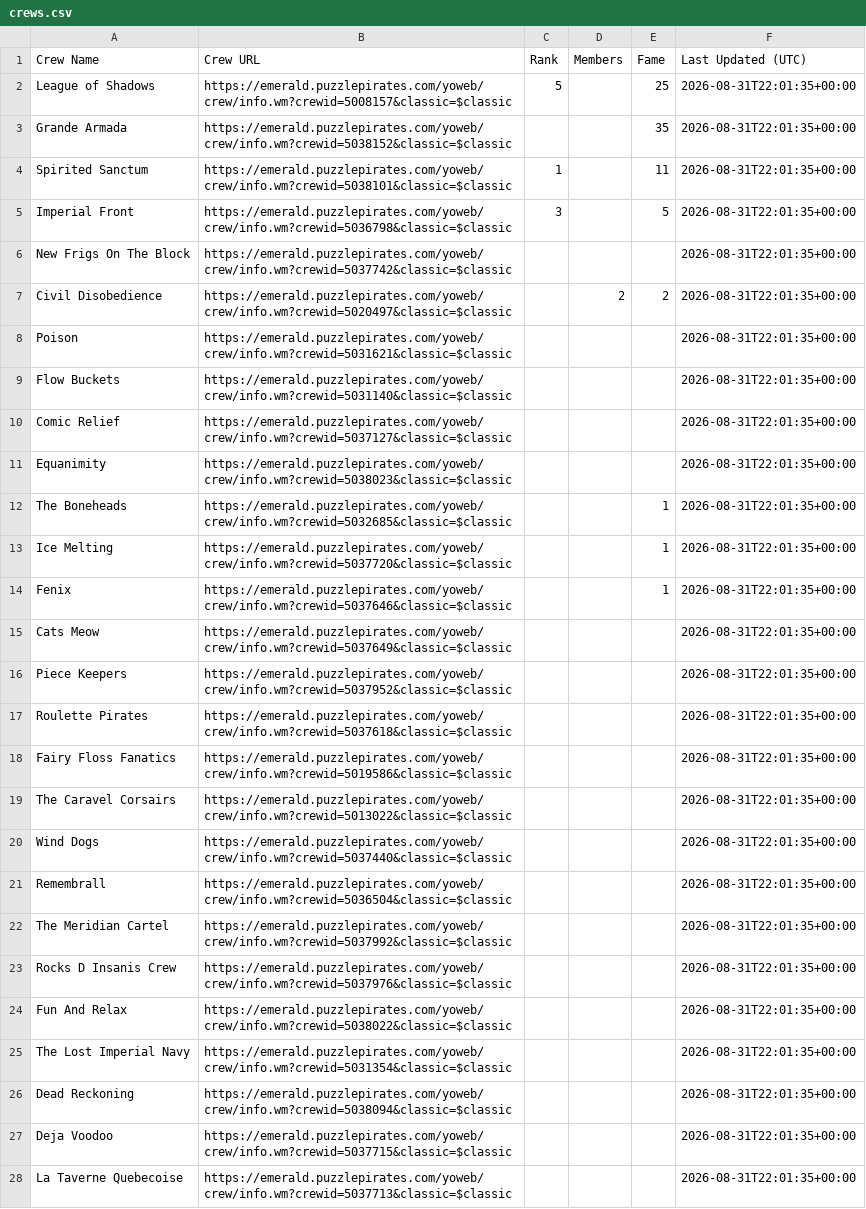
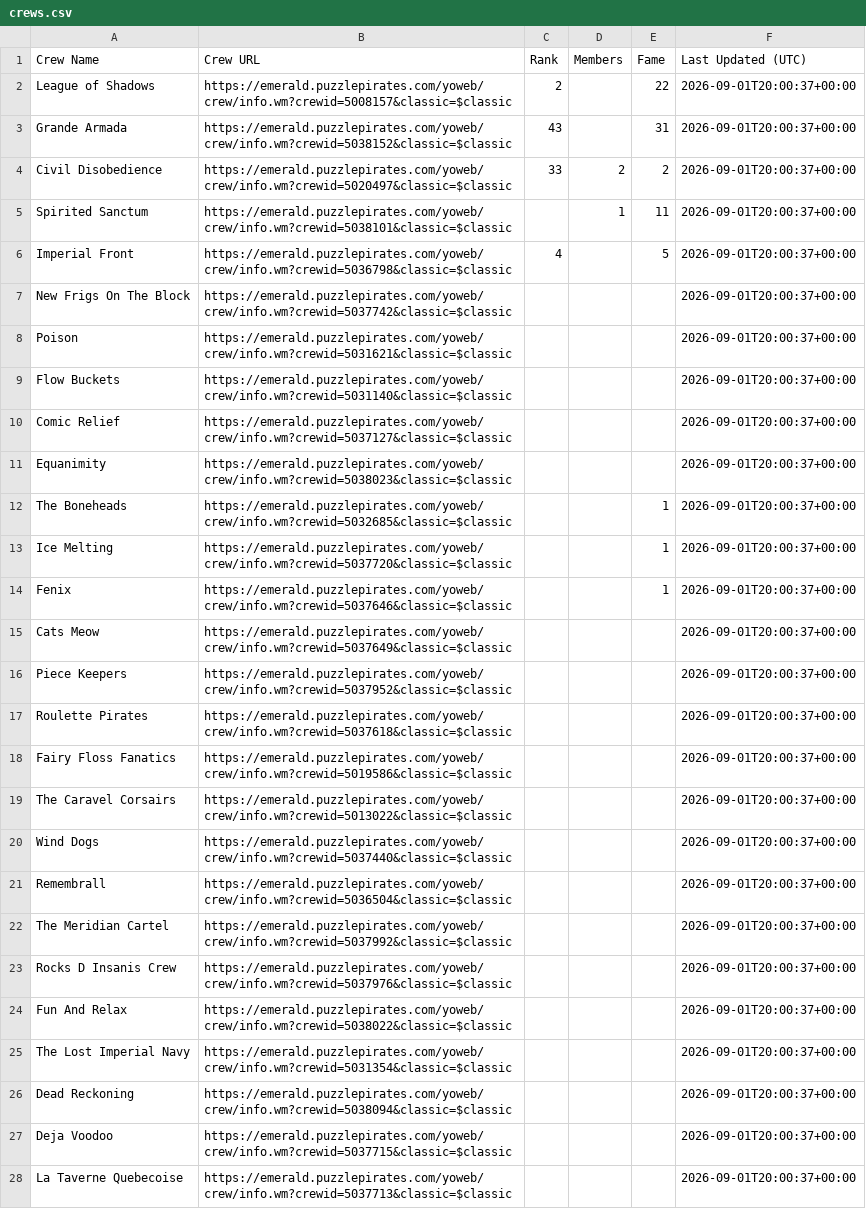
Before and after one commit to RikitoC/RikitoC.github.io, a CSV file: data/crews.csv, drawn as a sheet; only a part is shown; removed rows and columns are numbered as before the commit, all else as after; the diff covers the shown part only; the diff names each change by its address in the sheet, - before the commit and + after, or states it on an @@ line.

```diff
--- a/data/crews.csv
+++ b/data/crews.csv
-C2 (Rank): 5
+C2 (Rank): 2
-E2 (Fame): 25
+E2 (Fame): 22
-F2:F3 (Last Updated (UTC)): 2026-08-31T22:01:35+00:00
+F2:F3 (Last Updated (UTC)): 2026-09-01T20:00:37+00:00
-C3 (Rank): (empty)
+C3 (Rank): 43
-E3 (Fame): 35
+E3 (Fame): 31
+row 4: Civil Disobedience | https://emerald.puzzlepirates.com/yoweb/crew/info.wm?crewid=5020497&classic=$classic | 33 | 2 | 2 | 2026-09-01T20:00:37+00:00
-C5 (Rank): 1
+C5 (Rank): (empty)
-D5 (Members): (empty)
+D5 (Members): 1
-F5:F7 (Last Updated (UTC)): 2026-08-31T22:01:35+00:00
+F5:F7 (Last Updated (UTC)): 2026-09-01T20:00:37+00:00
-C6 (Rank): 3
+C6 (Rank): 4
-row 7: Civil Disobedience | https://emerald.puzzlepirates.com/yoweb/crew/info.wm?crewid=5020497&classic=$classic |  | 2 | 2 | 2026-08-31T22:01:35+00:00
-F8:F28 (Last Updated (UTC)): 2026-08-31T22:01:35+00:00
+F8:F28 (Last Updated (UTC)): 2026-09-01T20:00:37+00:00
```
Also changed, not shown: 5 edited cells elsewhere in this file, data/crew_details.csv, data/external_pirates_latest.csv, 4 other files.
